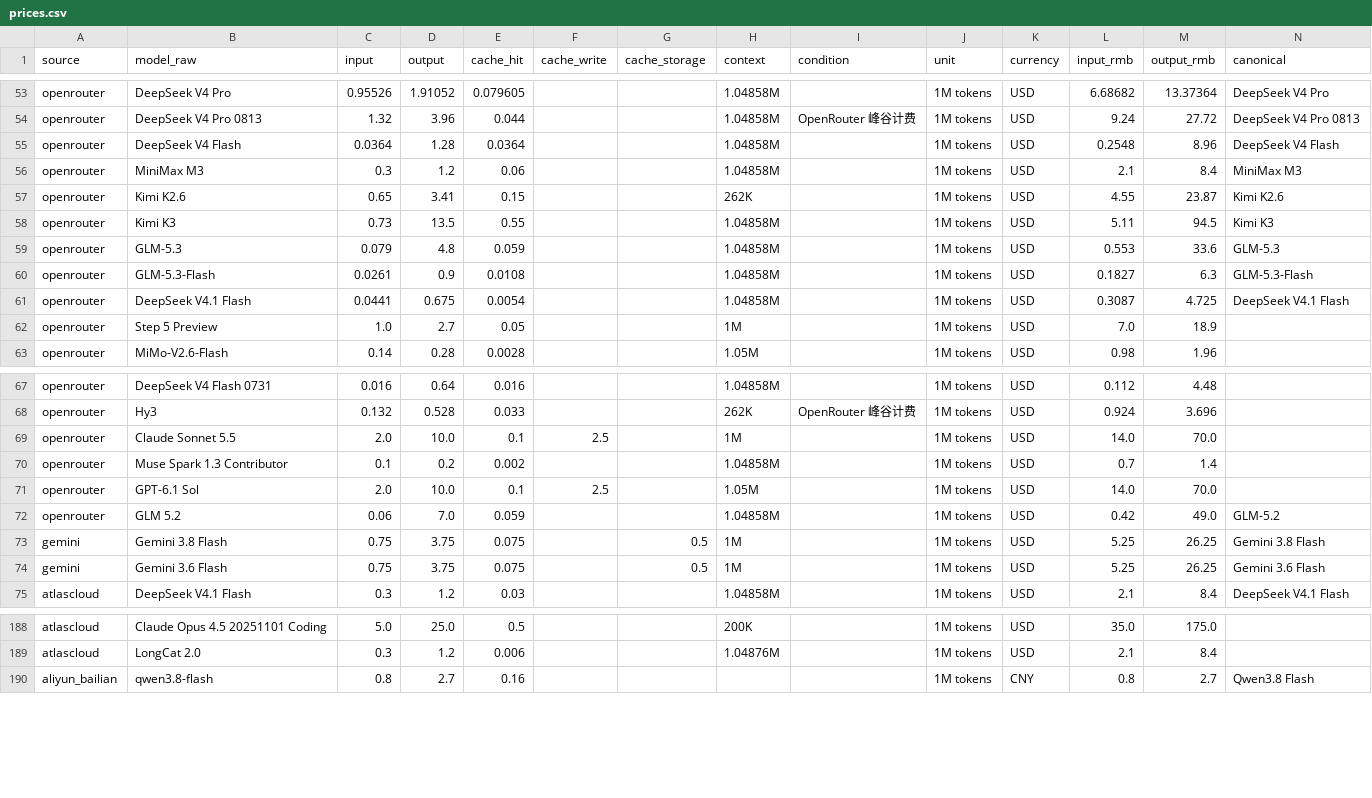
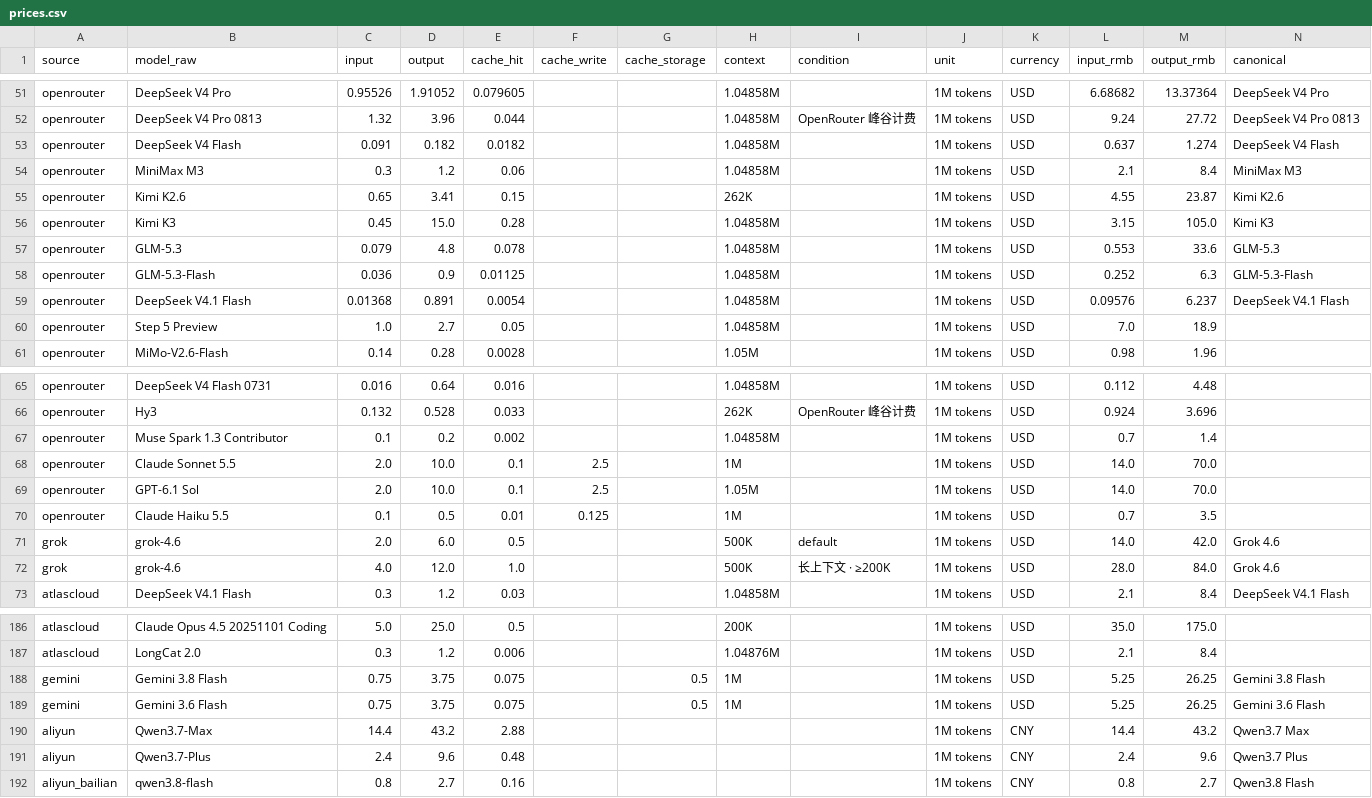
Before and after one commit to lzc0403/token-pricing-scraper, a CSV file: data/prices.csv, drawn as a sheet; only a part is shown, gaps mark what is left out; removed rows and columns are numbered as before the commit, all else as after; the diff names each change by its address in the sheet, - before the commit and + after, or states it on an @@ line.

```diff
--- a/data/prices.csv
+++ b/data/prices.csv
-C53 (input): 0.0364
+C53 (input): 0.091
-D53 (output): 1.28
+D53 (output): 0.182
-E53 (cache_hit): 0.0364
+E53 (cache_hit): 0.0182
-L53 (input_rmb): 0.2548
+L53 (input_rmb): 0.637
-M53 (output_rmb): 8.96
+M53 (output_rmb): 1.274
-C56 (input): 0.73
+C56 (input): 0.45
-D56 (output): 13.5
+D56 (output): 15.0
-E56 (cache_hit): 0.55
+E56 (cache_hit): 0.28
-L56 (input_rmb): 5.11
+L56 (input_rmb): 3.15
-M56 (output_rmb): 94.5
+M56 (output_rmb): 105.0
-E57 (cache_hit): 0.059
+E57 (cache_hit): 0.078
-C58 (input): 0.0261
+C58 (input): 0.036
-E58 (cache_hit): 0.0108
+E58 (cache_hit): 0.01125
-L58 (input_rmb): 0.1827
+L58 (input_rmb): 0.252
-C59 (input): 0.0441
+C59 (input): 0.01368
-D59 (output): 0.675
+D59 (output): 0.891
-L59 (input_rmb): 0.3087
+L59 (input_rmb): 0.09576
-M59 (output_rmb): 4.725
+M59 (output_rmb): 6.237
-H60 (context): 1M
+H60 (context): 1.04858M
@@ row 70 moved to row 67: openrouter @@
-row 72: openrouter | GLM 5.2 | 0.06 | 7.0 | 0.059 |  |  | 1.04858M |  | 1M tokens | USD | 0.42 | 49.0 | GLM-5.2
+row 70: openrouter | Claude Haiku 5.5 | 0.1 | 0.5 | 0.01 | 0.125 |  | 1M |  | 1M tokens | USD | 0.7 | 3.5
@@ row 30 moved to row 71: grok @@
@@ row 31 moved to row 72: grok @@
@@ row 73 moved to row 188: gemini @@
@@ row 74 moved to row 189: gemini @@
@@ row 218 moved to row 190: aliyun @@
@@ row 219 moved to row 191: aliyun @@
```
Also changed, not shown: data/watchlist.csv, 14 other files.
